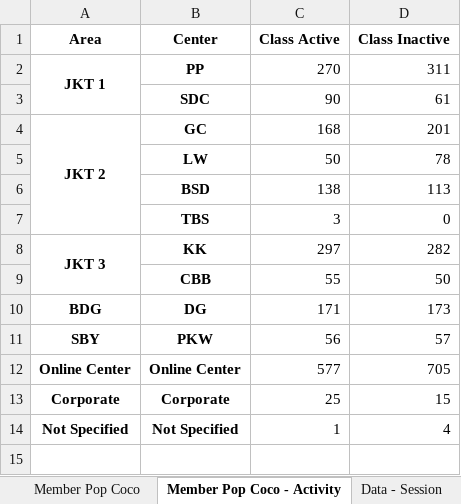
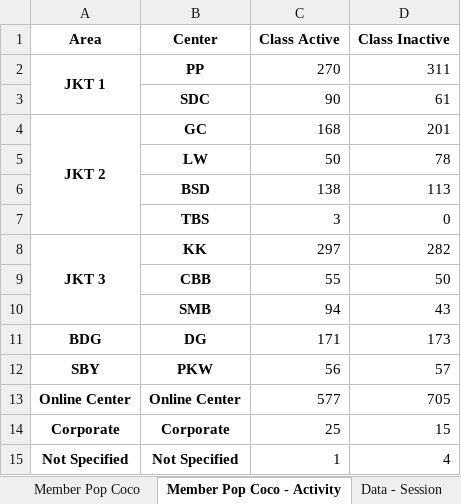
Before and after one commit to danjelito/wse-exp-manag-report, an Excel workbook: output/Experience Management Report (Source Code) - Dec 2023.xlsx, sheet Member Pop Coco - Activity, drawn as a sheet; values as stored, in another font and other column widths than the file's, no borders; the diff names each change by its address in the sheet, - before the commit and + after, or states it on an @@ line.

```diff
--- a/output/Experience Management Report (Source Code) - Dec 2023.xlsx (sheet Member Pop Coco - Activity)
+++ b/output/Experience Management Report (Source Code) - Dec 2023.xlsx (sheet Member Pop Coco - Activity)
+row 10:  | SMB | 94 | 43
```
Also changed, not shown: sheet Member Pop Erwin, sheet Member Pop Coco, 6 other files.
